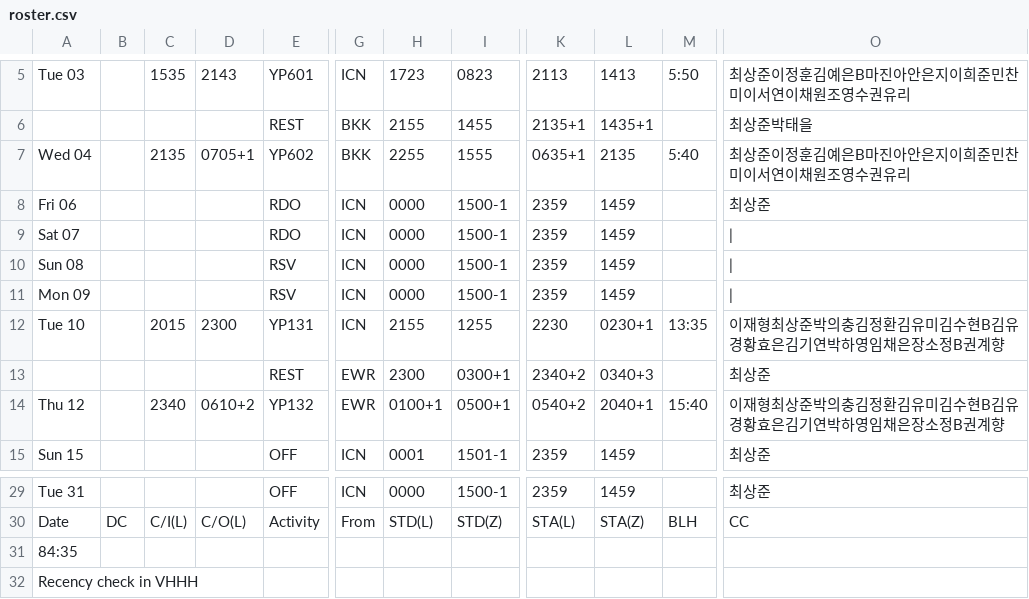
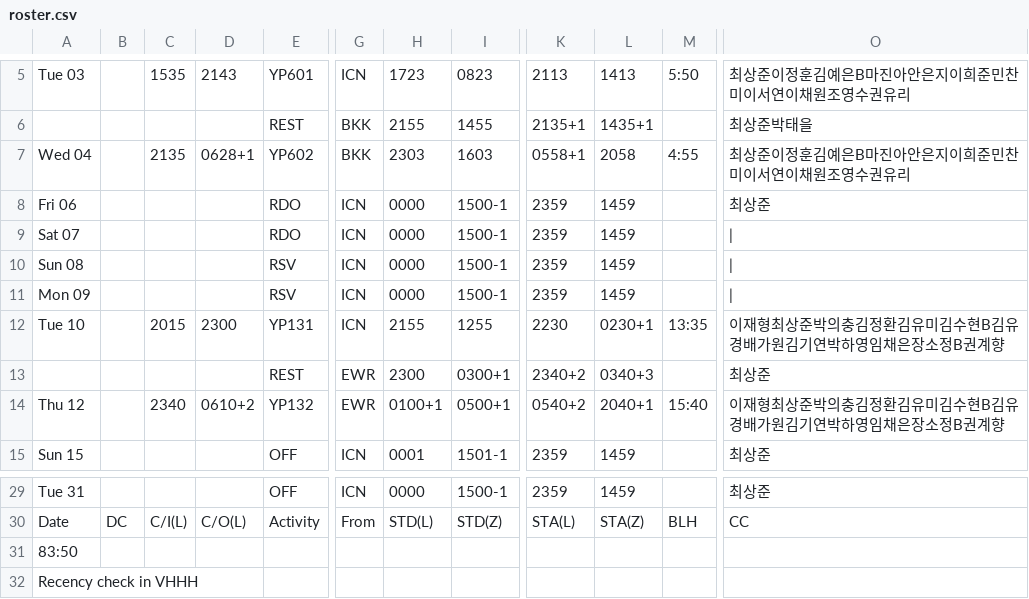
Before and after one commit to csj773/roster-sj, a CSV file: public/roster.csv, drawn as a sheet; only a part is shown, gaps mark what is left out; the diff names each change by its address in the sheet, - before the commit and + after, or states it on an @@ line.

```diff
--- a/public/roster.csv
+++ b/public/roster.csv
-D7: 0705+1
+D7: 0628+1
-H7: 2255
+H7: 2303
-I7: 1555
+I7: 1603
-K7: 0635+1
+K7: 0558+1
-L7: 2135
+L7: 2058
-M7: 5:40
+M7: 4:55
-O12: 이재형최상준박의충김정환김유미김수현B김유경황효은김기연박하영임채은장소정B권계향
+O12: 이재형최상준박의충김정환김유미김수현B김유경배가원김기연박하영임채은장소정B권계향
-O14: 이재형최상준박의충김정환김유미김수현B김유경황효은김기연박하영임채은장소정B권계향
+O14: 이재형최상준박의충김정환김유미김수현B김유경배가원김기연박하영임채은장소정B권계향
-A31: 84:35
+A31: 83:50
```
Also changed, not shown: 1 other file.
